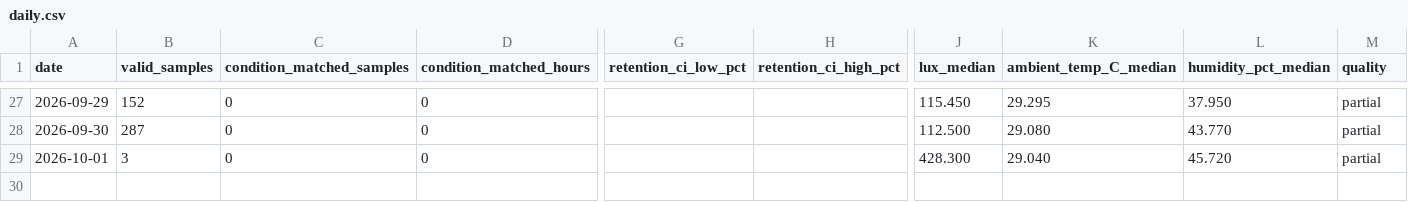
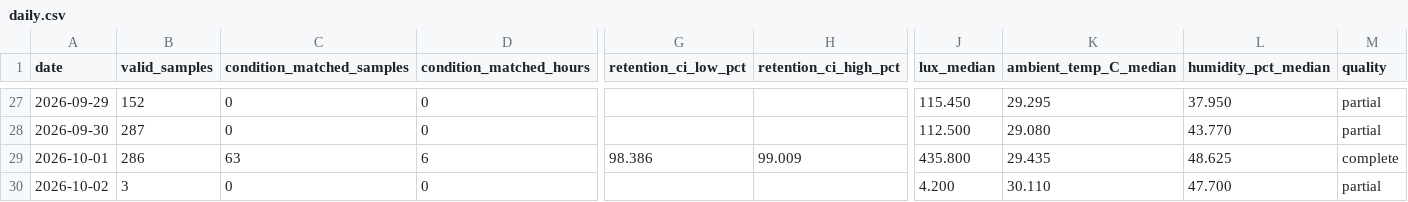
Before and after one commit to weiweiweiopen/solar-oracle-walkman, a CSV file: site/data/green_proofs_are_not_always_about_tax_write-offs_1/daily.csv, drawn as a sheet; only a part is shown, gaps mark what is left out; addresses are those after the commit; rows hold the shown columns only; the diff names each change by its address in the sheet, - before the commit and + after, or states it on an @@ line.

Commit message:
data: update DSSC snapshot 2026-10-02

```diff
--- a/site/data/green_proofs_are_not_always_about_tax_write-offs_1/daily.csv
+++ b/site/data/green_proofs_are_not_always_about_tax_write-offs_1/daily.csv
+row 29: 2026-10-01 | 286 | 63 | 6 | 98.386 | 99.009 | 435.800 | 29.435 | 48.625 | complete
-A30 (date): 2026-10-01
+A30 (date): 2026-10-02
-J30 (lux_median): 428.300
+J30 (lux_median): 4.200
-K30 (ambient_temp_C_median): 29.040
+K30 (ambient_temp_C_median): 30.110
-L30 (humidity_pct_median): 45.720
+L30 (humidity_pct_median): 47.700
```
Also changed, not shown: 2 other files.
